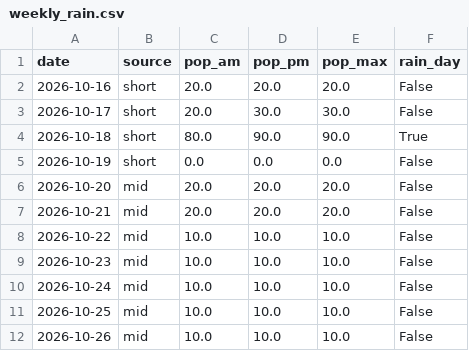
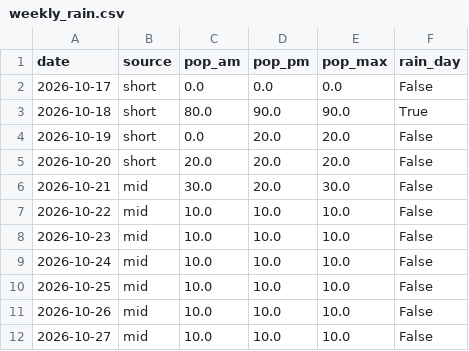
Before and after one commit to SJ01-max/ilson-ai, a CSV file: data/weekly_rain.csv, drawn as a sheet.

```diff
--- a/data/weekly_rain.csv
+++ b/data/weekly_rain.csv
@@ -1,8 +1,7 @@
 date,source,pop_am,pop_pm,pop_max,rain_day
-2026-10-16,short,20.0,20.0,20.0,False
-2026-10-17,short,20.0,30.0,30.0,False
+2026-10-17,short,0.0,0.0,0.0,False
 2026-10-18,short,80.0,90.0,90.0,True
-2026-10-19,short,0.0,0.0,0.0,False
-2026-10-20,mid,20.0,20.0,20.0,False
-2026-10-21,mid,20.0,20.0,20.0,False
+2026-10-19,short,0.0,20.0,20.0,False
+2026-10-20,short,20.0,20.0,20.0,False
+2026-10-21,mid,30.0,20.0,30.0,False
 2026-10-22,mid,10.0,10.0,10.0,False
@@ -12 +11,2 @@
 2026-10-26,mid,10.0,10.0,10.0,False
+2026-10-27,mid,10.0,10.0,10.0,False
```
Also changed, not shown: 1 other file.
